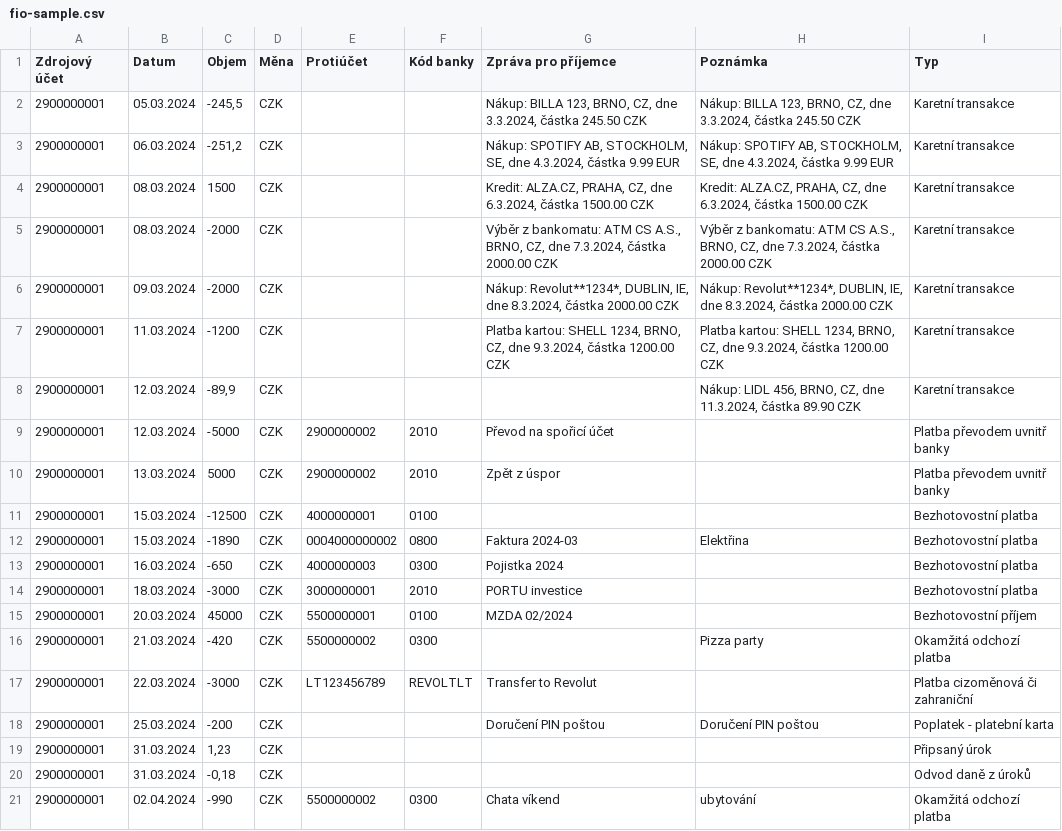
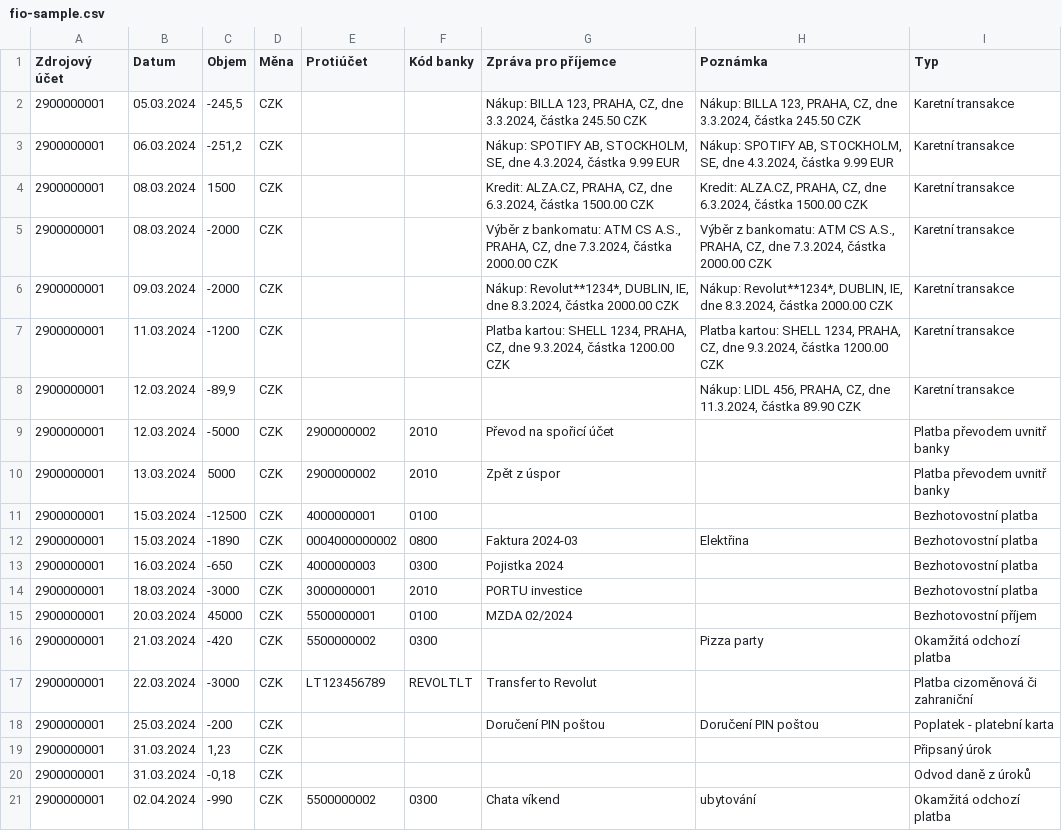
Before and after one commit to SlamarOrg/Expense-Tracker, a CSV file: samples/fio-sample.csv, drawn as a sheet.

```diff
--- a/samples/fio-sample.csv
+++ b/samples/fio-sample.csv
@@ -1,9 +1,9 @@
 "Zdrojový účet";"Datum";"Objem";"Měna";"Protiúčet";"Kód banky";"Zpráva pro příjemce";"Poznámka";"Typ"
-"2900000001";"05.03.2024";"-245,5";"CZK";"";"";"Nákup: BILLA 123, BRNO, CZ, dne 3.3.2024, částka  245.50 CZK";"Nákup: BILLA 123, BRNO, CZ, dne 3.3.2024, částka  245.50 CZK";"Karetní transakce"
+"2900000001";"05.03.2024";"-245,5";"CZK";"";"";"Nákup: BILLA 123, PRAHA, CZ, dne 3.3.2024, částka  245.50 CZK";"Nákup: BILLA 123, PRAHA, CZ, dne 3.3.2024, částka  245.50 CZK";"Karetní transakce"
 "2900000001";"06.03.2024";"-251,2";"CZK";"";"";"Nákup: SPOTIFY AB, STOCKHOLM, SE, dne 4.3.2024, částka  9.99 EUR";"Nákup: SPOTIFY AB, STOCKHOLM, SE, dne 4.3.2024, částka  9.99 EUR";"Karetní transakce"
 "2900000001";"08.03.2024";"1500";"CZK";"";"";"Kredit: ALZA.CZ, PRAHA, CZ, dne 6.3.2024, částka  1500.00 CZK";"Kredit: ALZA.CZ, PRAHA, CZ, dne 6.3.2024, částka  1500.00 CZK";"Karetní transakce"
-"2900000001";"08.03.2024";"-2000";"CZK";"";"";"Výběr z bankomatu: ATM CS A.S., BRNO, CZ, dne 7.3.2024, částka  2000.00 CZK";"Výběr z bankomatu: ATM CS A.S., BRNO, CZ, dne 7.3.2024, částka  2000.00 CZK";"Karetní transakce"
+"2900000001";"08.03.2024";"-2000";"CZK";"";"";"Výběr z bankomatu: ATM CS A.S., PRAHA, CZ, dne 7.3.2024, částka  2000.00 CZK";"Výběr z bankomatu: ATM CS A.S., PRAHA, CZ, dne 7.3.2024, částka  2000.00 CZK";"Karetní transakce"
 "2900000001";"09.03.2024";"-2000";"CZK";"";"";"Nákup: Revolut**1234*, DUBLIN, IE, dne 8.3.2024, částka  2000.00 CZK";"Nákup: Revolut**1234*, DUBLIN, IE, dne 8.3.2024, částka  2000.00 CZK";"Karetní transakce"
-"2900000001";"11.03.2024";"-1200";"CZK";"";"";"Platba kartou: SHELL 1234, BRNO, CZ, dne 9.3.2024, částka  1200.00 CZK";"Platba kartou: SHELL 1234, BRNO, CZ, dne 9.3.2024, částka  1200.00 CZK";"Karetní transakce"
-"2900000001";"12.03.2024";"-89,9";"CZK";"";"";"";"Nákup: LIDL 456, BRNO, CZ, dne 11.3.2024, částka  89.90 CZK";"Karetní transakce"
+"2900000001";"11.03.2024";"-1200";"CZK";"";"";"Platba kartou: SHELL 1234, PRAHA, CZ, dne 9.3.2024, částka  1200.00 CZK";"Platba kartou: SHELL 1234, PRAHA, CZ, dne 9.3.2024, částka  1200.00 CZK";"Karetní transakce"
+"2900000001";"12.03.2024";"-89,9";"CZK";"";"";"";"Nákup: LIDL 456, PRAHA, CZ, dne 11.3.2024, částka  89.90 CZK";"Karetní transakce"
 "2900000001";"12.03.2024";"-5000";"CZK";"2900000002";"2010";"Převod na spořicí účet";"";"Platba převodem uvnitř banky"
```
Also changed, not shown: samples/demo-fio-year.csv, 10 other files.
